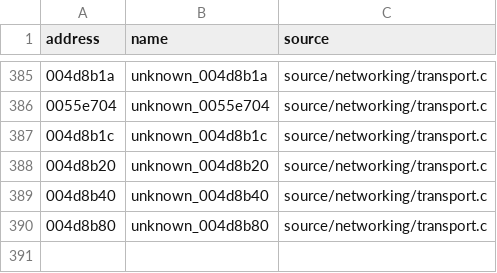
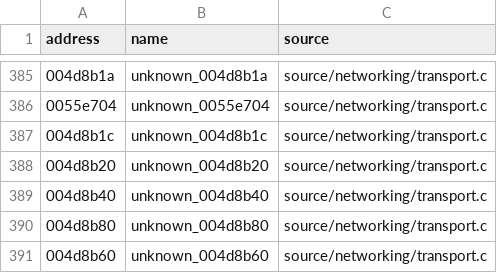
Before and after one commit to stevencol/halo-2-universal, a CSV file: symbols/globals.csv, drawn as a sheet; only a part is shown, gaps mark what is left out; the diff names each change by its address in the sheet, - before the commit and + after, or states it on an @@ line.

```diff
--- a/symbols/globals.csv
+++ b/symbols/globals.csv
+row 391: 004d8b60 | unknown_004d8b60 | source/networking/transport.c
```
Also changed, not shown: symbols/functions.csv, 7 other files.
